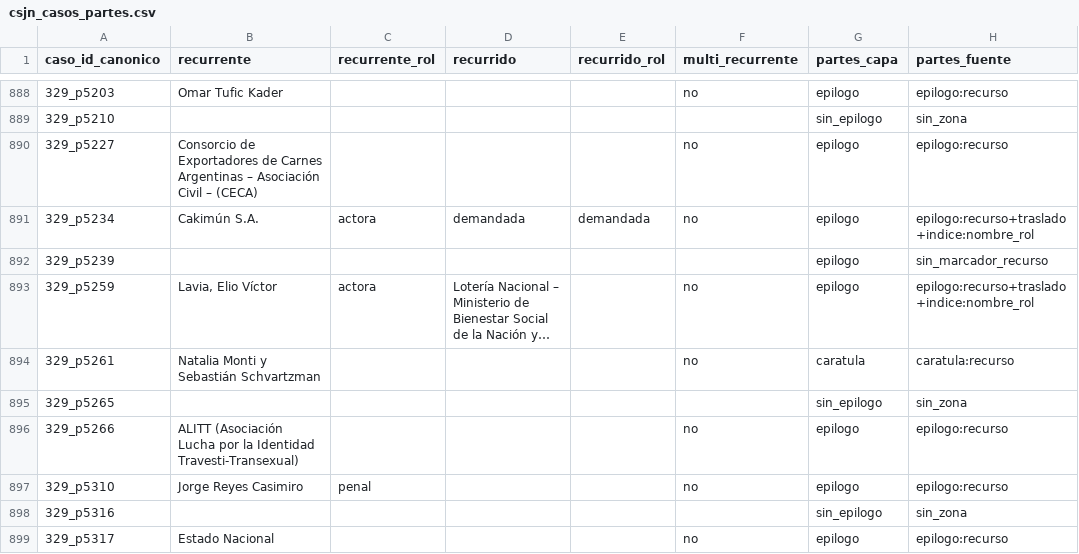
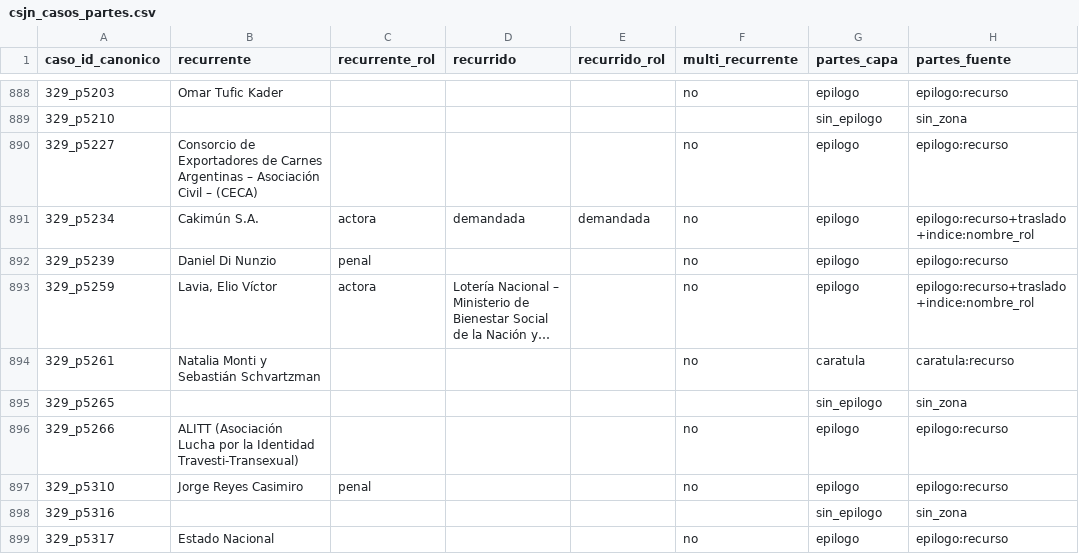
Before and after one commit to guillee1010/corpus-csjn, a CSV file: output/parser/csjn_casos_partes.csv, drawn as a sheet; only a part is shown, gaps mark what is left out; long unchanged cells end in …; the diff covers the shown part only; the diff names each change by its address in the sheet, - before the commit and + after, or states it on an @@ line.

Commit message:
B145: RE_MARK_REC gramatica v2 + guard contra (derivar_partes v0.18); partes.csv +34 recurrente_ok, merito 90,3%

```diff
--- a/output/parser/csjn_casos_partes.csv
+++ b/output/parser/csjn_casos_partes.csv
-B892 (recurrente): (empty)
+B892 (recurrente): Daniel Di Nunzio
-C892 (recurrente_rol): (empty)
+C892 (recurrente_rol): penal
-F892 (multi_recurrente): (empty)
+F892 (multi_recurrente): no
-H892 (partes_fuente): sin_marcador_recurso
+H892 (partes_fuente): epilogo:recurso
```
Also changed, not shown: 165 edited cells elsewhere in this file, 2 other files.
